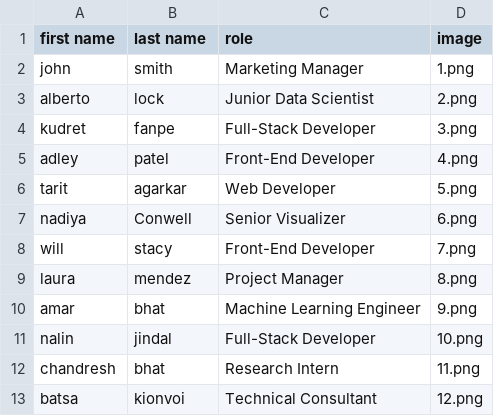
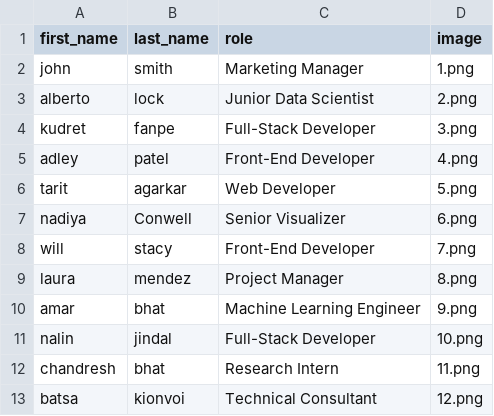
Before and after one commit to Dmitriy-Sorokin/Camp-60-Days-of-Code, a CSV file: day_22/data.csv, drawn as a sheet.

```diff
--- a/day_22/data.csv
+++ b/day_22/data.csv
@@ -1,2 +1,2 @@
-first name,last name,role,image
+first_name,last_name,role,image
 john,smith,Marketing Manager,1.png
```
Also changed, not shown: 2 other files.
